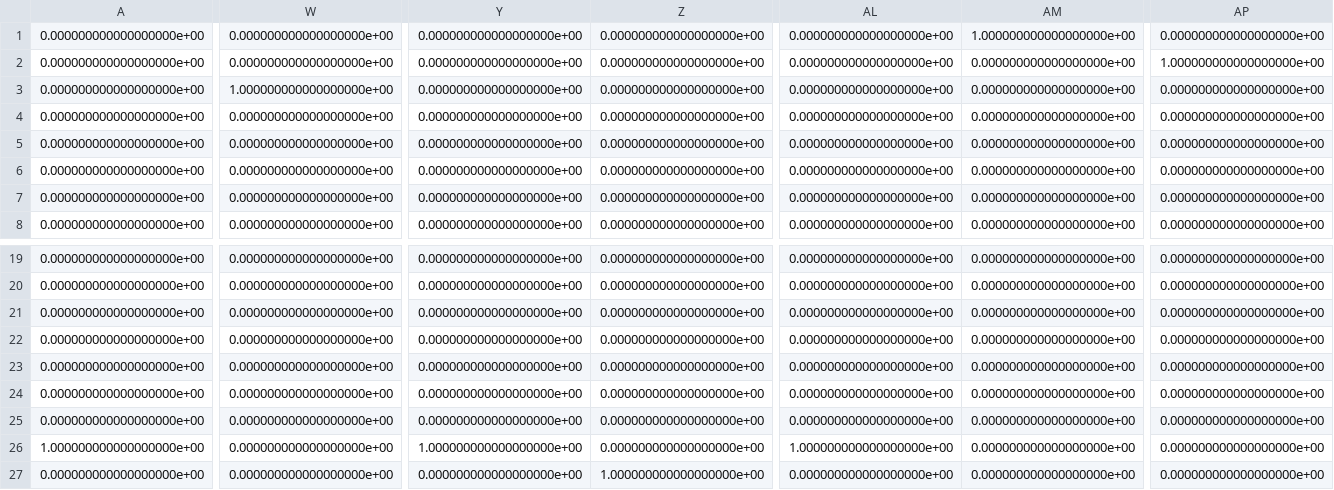
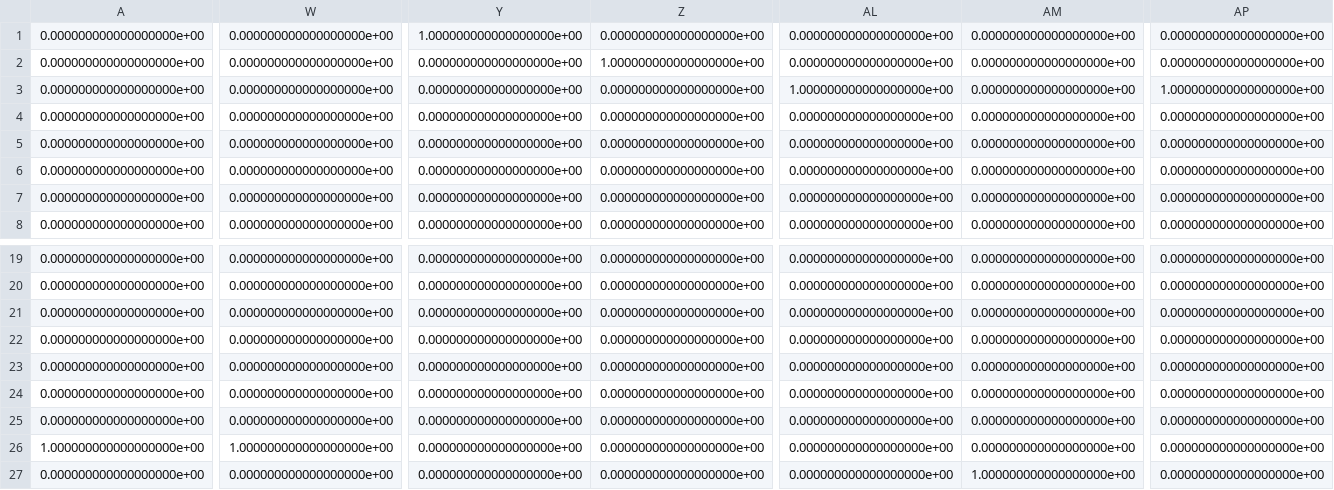
Before and after one commit to csco379/263OR_G13, a CSV file: RouteStores_Weekend.csv, drawn as a sheet; only a part is shown, gaps mark what is left out; the diff names each change by its address in the sheet, - before the commit and + after, or states it on an @@ line.

```diff
--- a/RouteStores_Weekend.csv
+++ b/RouteStores_Weekend.csv
-Y1: 0.000000000000000000e+00
+Y1: 1.000000000000000000e+00
-AM1: 1.000000000000000000e+00
+AM1: 0.000000000000000000e+00
-Z2: 0.000000000000000000e+00
+Z2: 1.000000000000000000e+00
-AP2: 1.000000000000000000e+00
+AP2: 0.000000000000000000e+00
-W3: 1.000000000000000000e+00
+W3: 0.000000000000000000e+00
-AL3: 0.000000000000000000e+00
+AL3: 1.000000000000000000e+00
-AP3: 0.000000000000000000e+00
+AP3: 1.000000000000000000e+00
-W26: 0.000000000000000000e+00
+W26: 1.000000000000000000e+00
-Y26: 1.000000000000000000e+00
+Y26: 0.000000000000000000e+00
-AL26: 1.000000000000000000e+00
+AL26: 0.000000000000000000e+00
-Z27: 1.000000000000000000e+00
+Z27: 0.000000000000000000e+00
-AM27: 0.000000000000000000e+00
+AM27: 1.000000000000000000e+00
```
Also changed, not shown: RouteVector_Weekday.csv, RouteVector_weekend.csv, 7 other files.
